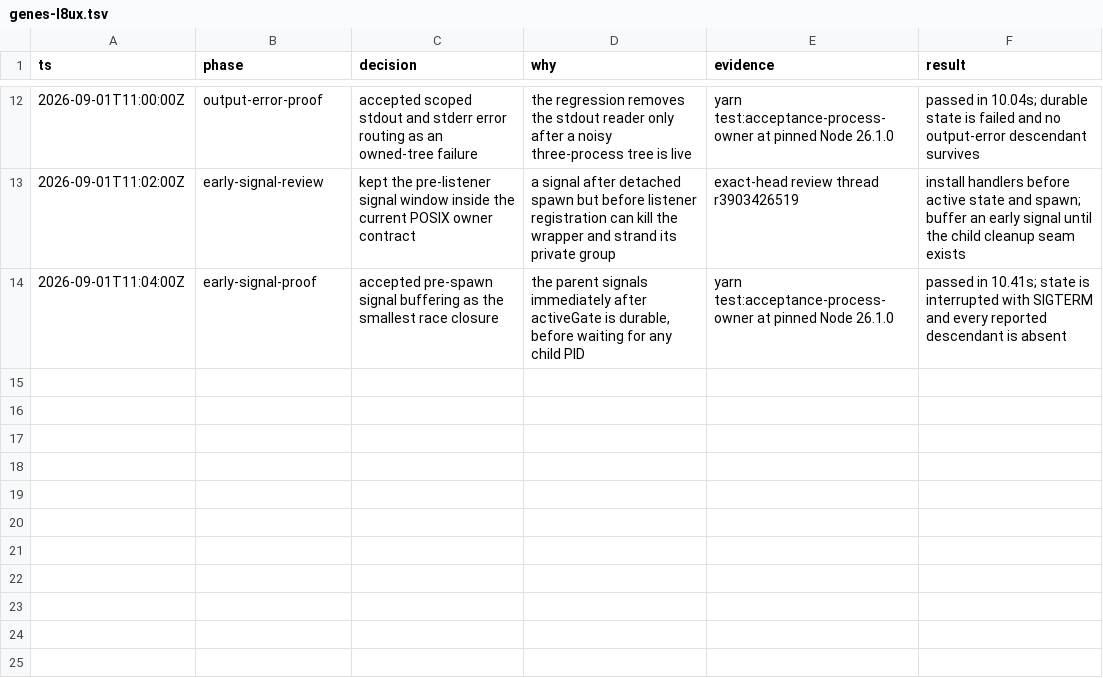
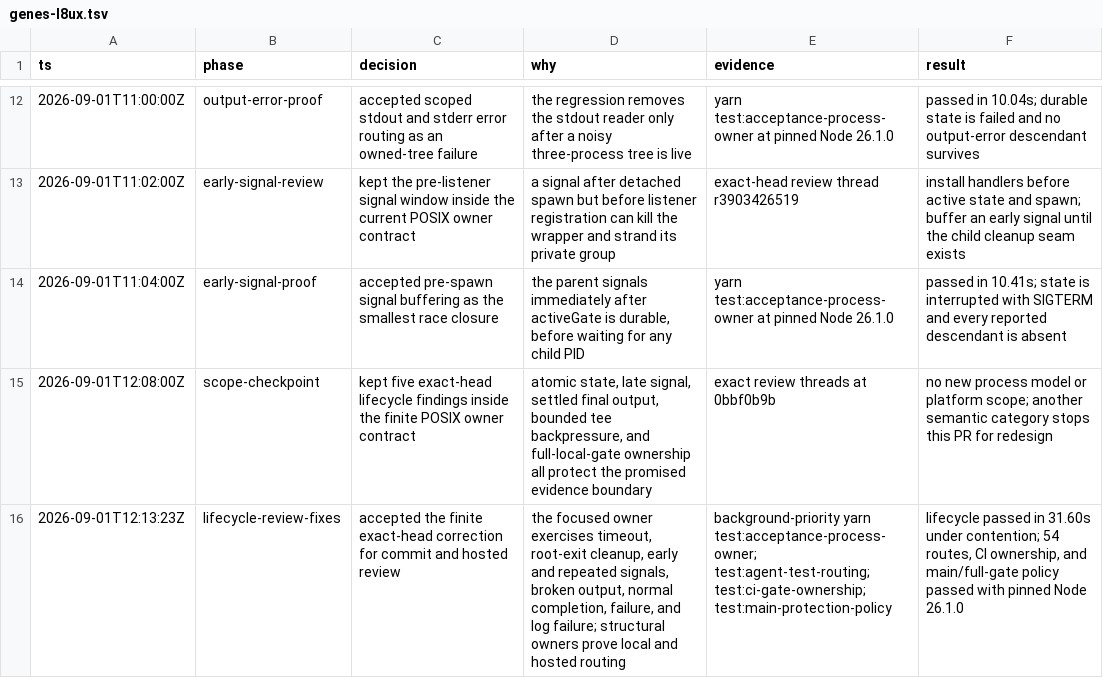
Before and after one commit to fullofcaffeine/genes-ts, a TSV file: .audit/genes-l8ux.tsv, drawn as a sheet; only a part is shown, gaps mark what is left out.

Commit message:
fix(ci): settle acceptance owner evidence
Acceptance could leave a partial state file, lose a late interrupt, or remove output-error handling before the final status marker finished. A verbose gate could also queue output without honoring console or log backpressure.

Publish state through a flushed atomic replacement, tee child output with one settled write per destination, reconcile late signals and stream failures before returning, and include the lifecycle fixture in the complete local gate.

Verified with the pinned Node 26.1.0 lifecycle fixture, agent routing, CI gate ownership, main-protection policy, and the staged pre-commit secret scan. Windows Job Object ownership remains tracked separately.

```diff
--- a/.audit/genes-l8ux.tsv
+++ b/.audit/genes-l8ux.tsv
@@ -14 +14,3 @@ ts	phase	decision	why	evidence	result
 2026-09-01T11:04:00Z	early-signal-proof	accepted pre-spawn signal buffering as the smallest race closure	the parent signals immediately after activeGate is durable, before waiting for any child PID	yarn test:acceptance-process-owner at pinned Node 26.1.0	passed in 10.41s; state is interrupted with SIGTERM and every reported descendant is absent
+2026-09-01T12:08:00Z	scope-checkpoint	kept five exact-head lifecycle findings inside the finite POSIX owner contract	atomic state, late signal, settled final output, bounded tee backpressure, and full-local-gate ownership all protect the promised evidence boundary	exact review threads at 0bbf0b9b	no new process model or platform scope; another semantic category stops this PR for redesign
+2026-09-01T12:13:23Z	lifecycle-review-fixes	accepted the finite exact-head correction for commit and hosted review	the focused owner exercises timeout, root-exit cleanup, early and repeated signals, broken output, normal completion, failure, and log failure; structural owners prove local and hosted routing	background-priority yarn test:acceptance-process-owner; test:agent-test-routing; test:ci-gate-ownership; test:main-protection-policy	lifecycle passed in 31.60s under contention; 54 routes, CI ownership, and main/full-gate policy passed with pinned Node 26.1.0
```
Also changed, not shown: 3 other files.
